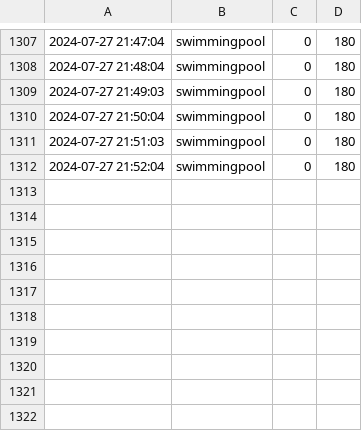
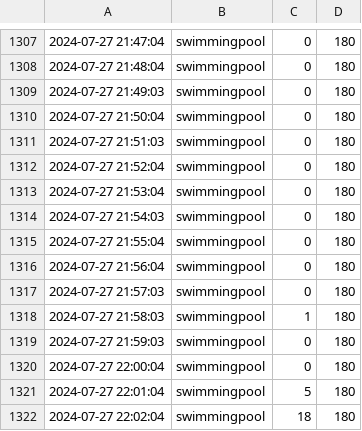
Before and after one commit to chechiachang/sc-stat-data, a CSV file: yilan/swimmingpool/2024-7-27.csv, drawn as a sheet; only a part is shown, gaps mark what is left out.

Commit message:
chore: upload data on 2024-7-27

```diff
--- a/yilan/swimmingpool/2024-7-27.csv
+++ b/yilan/swimmingpool/2024-7-27.csv
@@ -1312 +1312,11 @@
 2024-07-27 21:52:04,swimmingpool,0,180
+2024-07-27 21:53:04,swimmingpool,0,180
+2024-07-27 21:54:03,swimmingpool,0,180
+2024-07-27 21:55:04,swimmingpool,0,180
+2024-07-27 21:56:04,swimmingpool,0,180
+2024-07-27 21:57:03,swimmingpool,0,180
+2024-07-27 21:58:03,swimmingpool,1,180
+2024-07-27 21:59:03,swimmingpool,0,180
+2024-07-27 22:00:04,swimmingpool,0,180
+2024-07-27 22:01:04,swimmingpool,5,180
+2024-07-27 22:02:04,swimmingpool,18,180
```
Also changed, not shown: yilan/gym/2024-7-27.csv.
